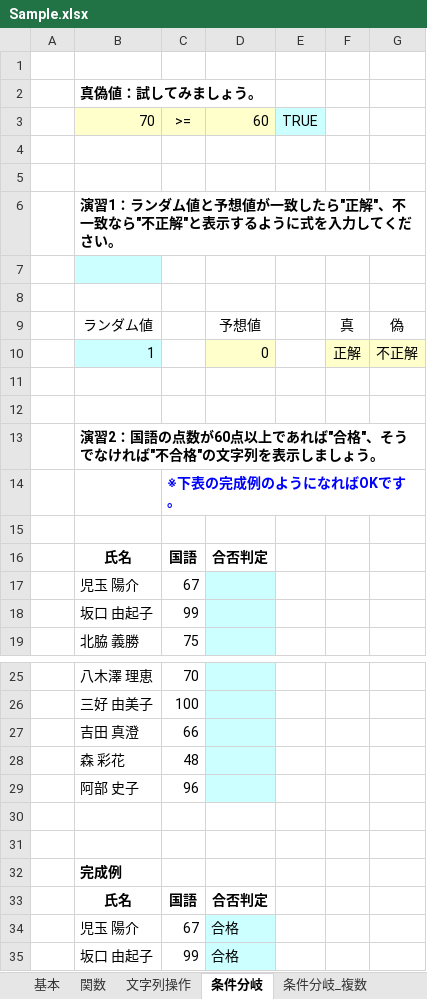
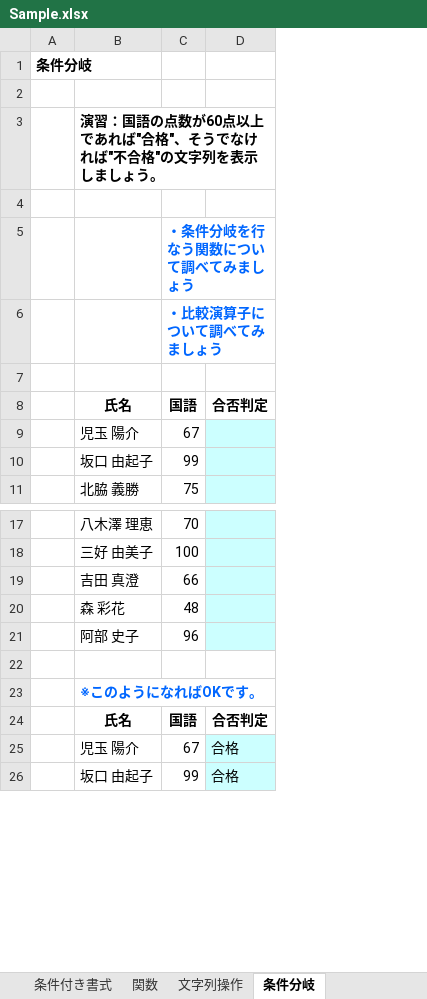
Before and after one commit to DJ-KOMY-DIG/digital_training, an Excel workbook: Sample.xlsx, sheet 条件分岐, drawn as a sheet; only a part is shown, gaps mark what is left out; values as stored, in another font and other column widths than the file's, no borders; charts and pictures not drawn; removed rows and columns are numbered as before the commit, all else as after; the diff names each change by its address in the sheet, - before the commit and + after, or states it on an @@ line.

```diff
--- a/Sample.xlsx (sheet 条件分岐)
+++ b/Sample.xlsx (sheet 条件分岐)
+sheet tab: 条件付き書式
-column A, empty
+column A, row 1: 条件分岐
-column E, empty
-column F, empty
-column G, empty
-row 1: (empty)
-row 2:  | 真偽値：試してみましょう。
-row 3:  | 70 | >= | 60 | TRUE
-B3: 演習1：ランダム値と予想値が一致したら"正解"、不一致なら"不正解"と表示するように式を入力してください。
+B3: 演習：国語の点数が60点以上であれば"合格"、そうでなければ"不合格"の文字列を表示しましょう。
-B4 fill: #CCFFFF
+B4 fill: none
-C5: (empty)
+C5: ・条件分岐を行なう関数について調べてみましょう
-row 9:  | ランダム値 |  | 予想値 |  | 真 | 偽
-row 10:  | 1 |  | 0 |  | 正解 | 不正解
-row 11: (empty)
-row 12: (empty)
-row 13:  | 演習2：国語の点数が60点以上であれば"合格"、そうでなければ"不合格"の文字列を表示しましょう。
-C6: ※下表の完成例のようになればOKです。
+C6: ・比較演算子について調べてみましょう
-C6 text colour: #0000FF
+C6 text colour: #0066FF
-row 31: (empty)
-B23: 完成例
+B23: ※このようになればOKです。
-B23 text colour: black
+B23 text colour: #0066FF
```
Also changed, not shown: sheet 関数, sheet 条件分岐（複数条件）, sheet ERROR, sheet 基本, sheet 文字列操作, sheet 検索と置換, 2 more sheets, other sheet tabs, formulas that keep their value, charts or pictures.
